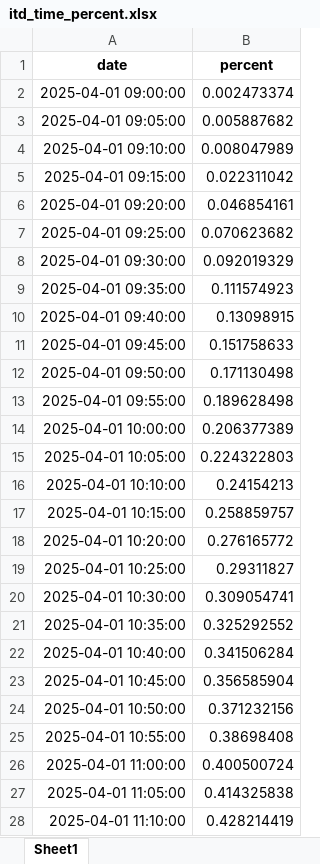
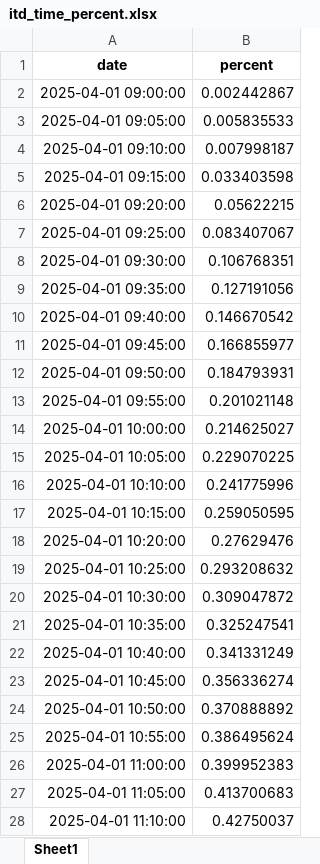
Before and after one commit to twan507/t2m-pycode, an Excel workbook: .xlsx/itd_time_percent.xlsx, sheet Sheet1, drawn as a sheet; only a part is shown; values as stored, in another font and other column widths than the file's, no borders; the diff covers the shown part only; the diff names each change by its address in the sheet, - before the commit and + after, or states it on an @@ line.

```diff
--- a/.xlsx/itd_time_percent.xlsx (sheet Sheet1)
+++ b/.xlsx/itd_time_percent.xlsx (sheet Sheet1)
-B2 (percent): 0.002473374
+B2 (percent): 0.002442867
-B3 (percent): 0.005887682
+B3 (percent): 0.005835533
-B4 (percent): 0.008047989
+B4 (percent): 0.007998187
-B5 (percent): 0.022311042
+B5 (percent): 0.033403598
-B6 (percent): 0.046854161
+B6 (percent): 0.05622215
-B7 (percent): 0.070623682
+B7 (percent): 0.083407067
-B8 (percent): 0.092019329
+B8 (percent): 0.106768351
-B9 (percent): 0.111574923
+B9 (percent): 0.127191056
-B10 (percent): 0.13098915
+B10 (percent): 0.146670542
-B11 (percent): 0.151758633
+B11 (percent): 0.166855977
-B12 (percent): 0.171130498
+B12 (percent): 0.184793931
-B13 (percent): 0.189628498
+B13 (percent): 0.201021148
-B14 (percent): 0.206377389
+B14 (percent): 0.214625027
-B15 (percent): 0.224322803
+B15 (percent): 0.229070225
-B16 (percent): 0.24154213
+B16 (percent): 0.241775996
-B17 (percent): 0.258859757
+B17 (percent): 0.259050595
-B18 (percent): 0.276165772
+B18 (percent): 0.27629476
-B19 (percent): 0.29311827
+B19 (percent): 0.293208632
-B20 (percent): 0.309054741
+B20 (percent): 0.309047872
-B21 (percent): 0.325292552
+B21 (percent): 0.325247541
-B22 (percent): 0.341506284
+B22 (percent): 0.341331249
-B23 (percent): 0.356585904
+B23 (percent): 0.356336274
-B24 (percent): 0.371232156
+B24 (percent): 0.370888892
-B25 (percent): 0.38698408
+B25 (percent): 0.386495624
-B26 (percent): 0.400500724
+B26 (percent): 0.399952383
-B27 (percent): 0.414325838
+B27 (percent): 0.413700683
-B28 (percent): 0.428214419
+B28 (percent): 0.42750037
```
Also changed, not shown: 28 edited cells elsewhere in this sheet, 3 other files.
